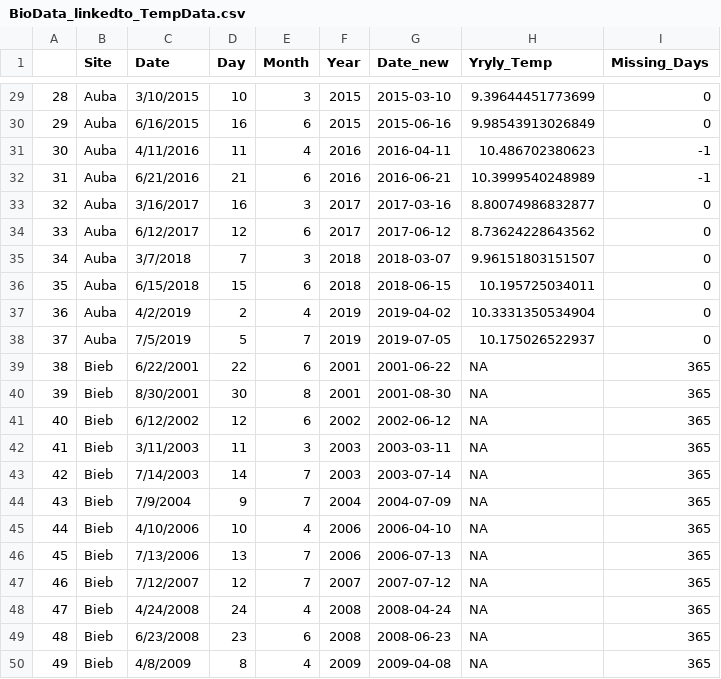
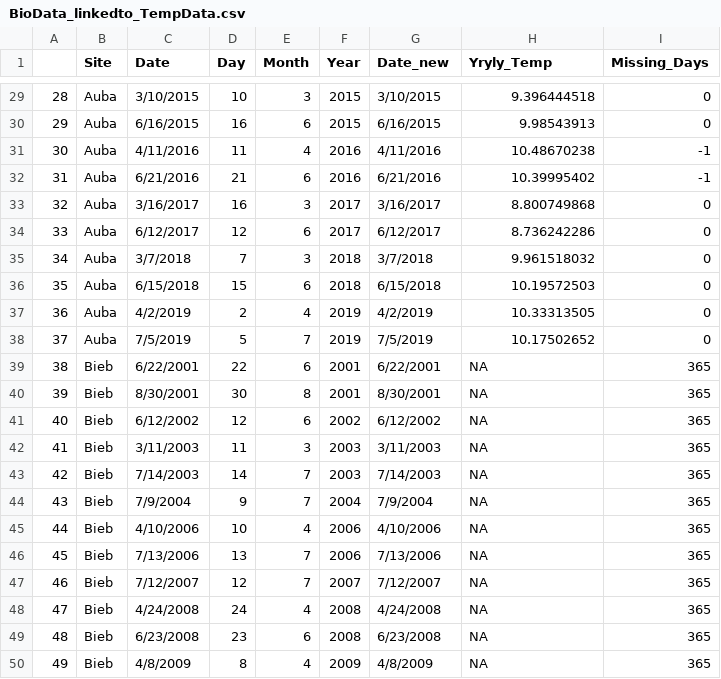
Before and after one commit to Ewelti/BOSCH, a CSV file: output_data/BioData_linkedto_TempData.csv, drawn as a sheet; only a part is shown, gaps mark what is left out; the diff covers the shown part only.

Commit message:
Updated linked temp data which now has a 5 day threshold for inclusion.

```diff
--- a/output_data/BioData_linkedto_TempData.csv
+++ b/output_data/BioData_linkedto_TempData.csv
@@ -29,22 +29,22 @@
-"28","Auba","3/10/2015",10,3,2015,2015-03-10,9.39644451773699,0
-"29","Auba","6/16/2015",16,6,2015,2015-06-16,9.98543913026849,0
-"30","Auba","4/11/2016",11,4,2016,2016-04-11,10.486702380623,-1
-"31","Auba","6/21/2016",21,6,2016,2016-06-21,10.3999540248989,-1
-"32","Auba","3/16/2017",16,3,2017,2017-03-16,8.80074986832877,0
-"33","Auba","6/12/2017",12,6,2017,2017-06-12,8.73624228643562,0
-"34","Auba","3/7/2018",7,3,2018,2018-03-07,9.96151803151507,0
-"35","Auba","6/15/2018",15,6,2018,2018-06-15,10.195725034011,0
-"36","Auba","4/2/2019",2,4,2019,2019-04-02,10.3331350534904,0
-"37","Auba","7/5/2019",5,7,2019,2019-07-05,10.175026522937,0
-"38","Bieb","6/22/2001",22,6,2001,2001-06-22,NA,365
-"39","Bieb","8/30/2001",30,8,2001,2001-08-30,NA,365
-"40","Bieb","6/12/2002",12,6,2002,2002-06-12,NA,365
-"41","Bieb","3/11/2003",11,3,2003,2003-03-11,NA,365
-"42","Bieb","7/14/2003",14,7,2003,2003-07-14,NA,365
-"43","Bieb","7/9/2004",9,7,2004,2004-07-09,NA,365
-"44","Bieb","4/10/2006",10,4,2006,2006-04-10,NA,365
-"45","Bieb","7/13/2006",13,7,2006,2006-07-13,NA,365
-"46","Bieb","7/12/2007",12,7,2007,2007-07-12,NA,365
-"47","Bieb","4/24/2008",24,4,2008,2008-04-24,NA,365
-"48","Bieb","6/23/2008",23,6,2008,2008-06-23,NA,365
-"49","Bieb","4/8/2009",8,4,2009,2009-04-08,NA,365
+28,Auba,3/10/2015,10,3,2015,3/10/2015,9.396444518,0
+29,Auba,6/16/2015,16,6,2015,6/16/2015,9.98543913,0
+30,Auba,4/11/2016,11,4,2016,4/11/2016,10.48670238,-1
+31,Auba,6/21/2016,21,6,2016,6/21/2016,10.39995402,-1
+32,Auba,3/16/2017,16,3,2017,3/16/2017,8.800749868,0
+33,Auba,6/12/2017,12,6,2017,6/12/2017,8.736242286,0
+34,Auba,3/7/2018,7,3,2018,3/7/2018,9.961518032,0
+35,Auba,6/15/2018,15,6,2018,6/15/2018,10.19572503,0
+36,Auba,4/2/2019,2,4,2019,4/2/2019,10.33313505,0
+37,Auba,7/5/2019,5,7,2019,7/5/2019,10.17502652,0
+38,Bieb,6/22/2001,22,6,2001,6/22/2001,NA,365
+39,Bieb,8/30/2001,30,8,2001,8/30/2001,NA,365
+40,Bieb,6/12/2002,12,6,2002,6/12/2002,NA,365
+41,Bieb,3/11/2003,11,3,2003,3/11/2003,NA,365
+42,Bieb,7/14/2003,14,7,2003,7/14/2003,NA,365
+43,Bieb,7/9/2004,9,7,2004,7/9/2004,NA,365
+44,Bieb,4/10/2006,10,4,2006,4/10/2006,NA,365
+45,Bieb,7/13/2006,13,7,2006,7/13/2006,NA,365
+46,Bieb,7/12/2007,12,7,2007,7/12/2007,NA,365
+47,Bieb,4/24/2008,24,4,2008,4/24/2008,NA,365
+48,Bieb,6/23/2008,23,6,2008,6/23/2008,NA,365
+49,Bieb,4/8/2009,8,4,2009,4/8/2009,NA,365
```
Also changed, not shown: 152 edited cells elsewhere in this file.
